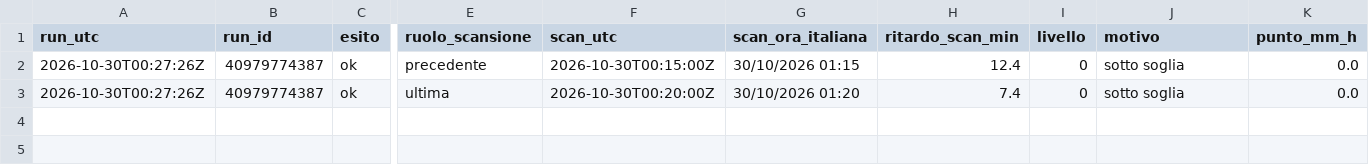
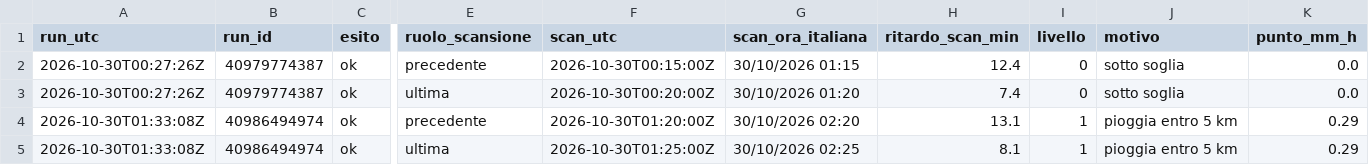
Before and after one commit to lapresentazione/nowcasting-conversano-public, a CSV file: registro/2026/2026-10-30.csv, drawn as a sheet; only a part is shown, gaps mark what is left out; rows hold the shown columns only; the diff names each change by its address in the sheet, - before the commit and + after, or states it on an @@ line.

```diff
--- a/registro/2026/2026-10-30.csv
+++ b/registro/2026/2026-10-30.csv
+row 4: 2026-10-30T01:33:08Z | 40986494974 | ok | precedente | 2026-10-30T01:20:00Z | 30/10/2026 02:20 | 13.1 | 1 | pioggia entro 5 km | 0.29
+row 5: 2026-10-30T01:33:08Z | 40986494974 | ok | ultima | 2026-10-30T01:25:00Z | 30/10/2026 02:25 | 8.1 | 1 | pioggia entro 5 km | 0.29
```
